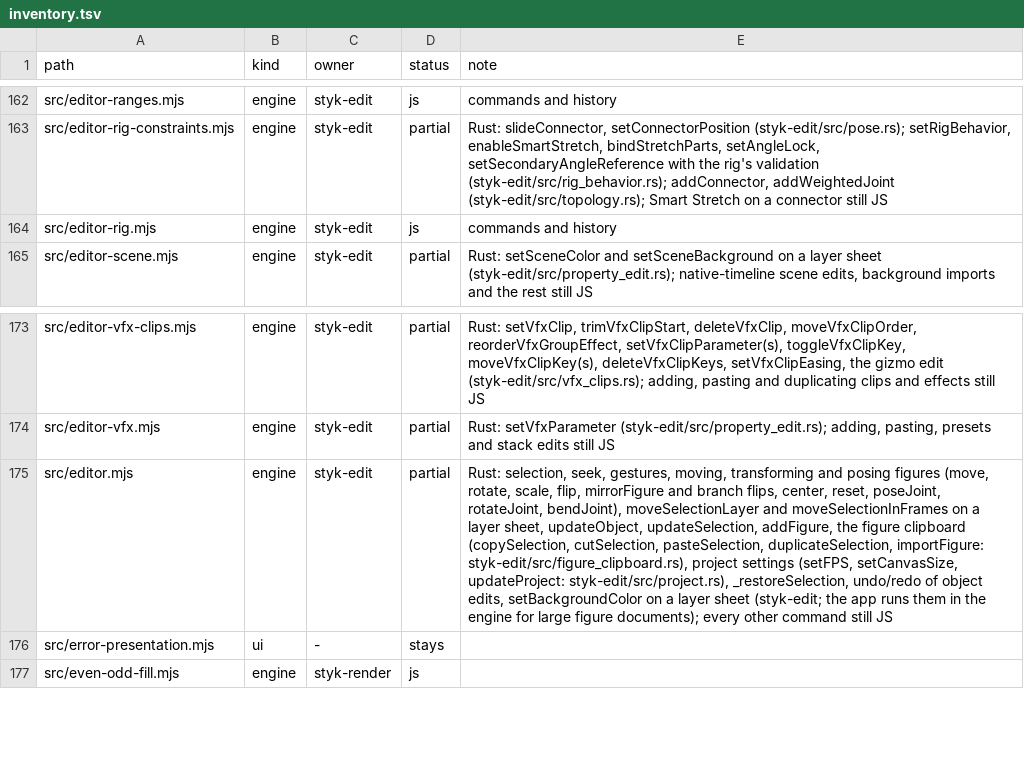
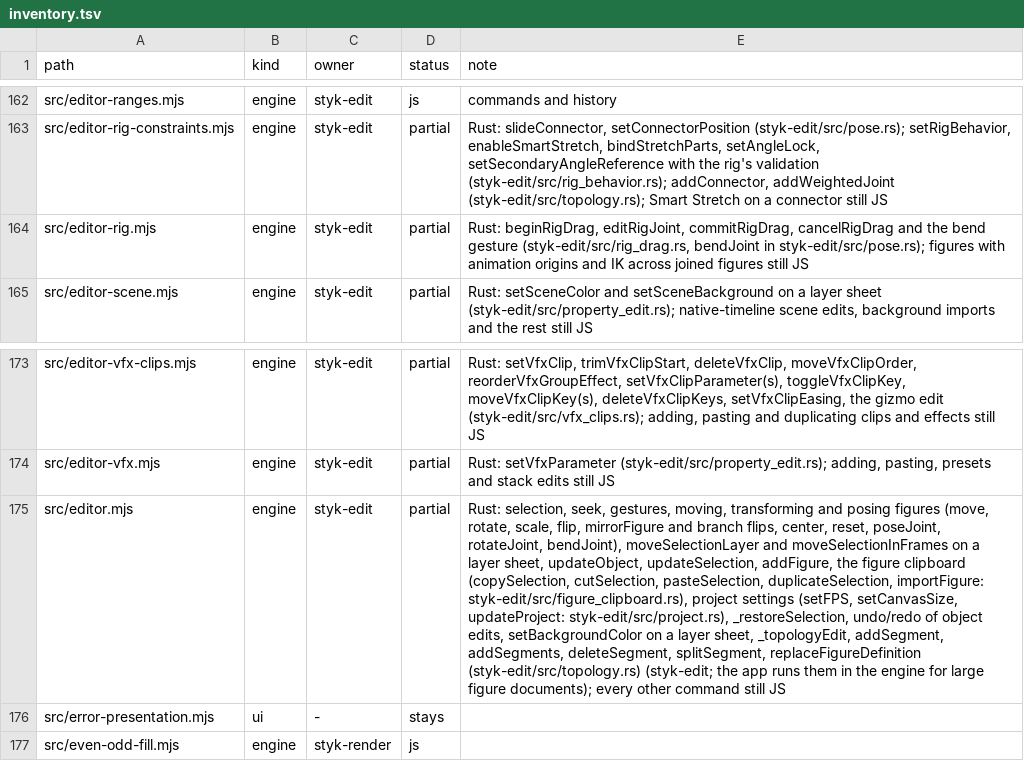
Before and after one commit to Belligerently/StykAnimate-App, a TSV file: engine/inventory.tsv, drawn as a sheet; only a part is shown, gaps mark what is left out; the diff names each change by its address in the sheet, - before the commit and + after, or states it on an @@ line.

```diff
--- a/engine/inventory.tsv
+++ b/engine/inventory.tsv
-D164 (status): js
+D164 (status): partial
-E164 (note): commands and history
+E164 (note): Rust: beginRigDrag, editRigJoint, commitRigDrag, cancelRigDrag and the bend gesture (styk-edit/src/rig_drag.rs, bendJoint in styk-edit/src/pose.rs); figures with animation origins and IK across joined figures still JS
-E175 (note): …a layer sheet (styk-edit; the…
+E175 (note): …a layer sheet, _topologyEdit, addSegment, addSegments, deleteSegment, splitSegment, replaceFigureDefinition (styk-edit/src/topology.rs) (styk-edit; the…
```
Also changed, not shown: 24 other files.
